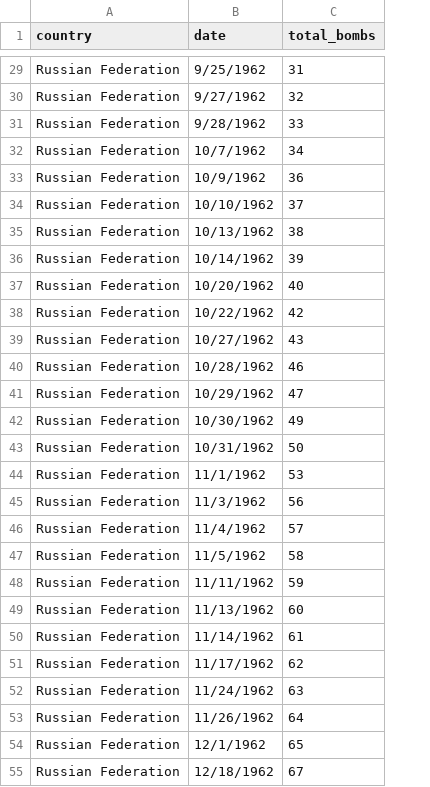
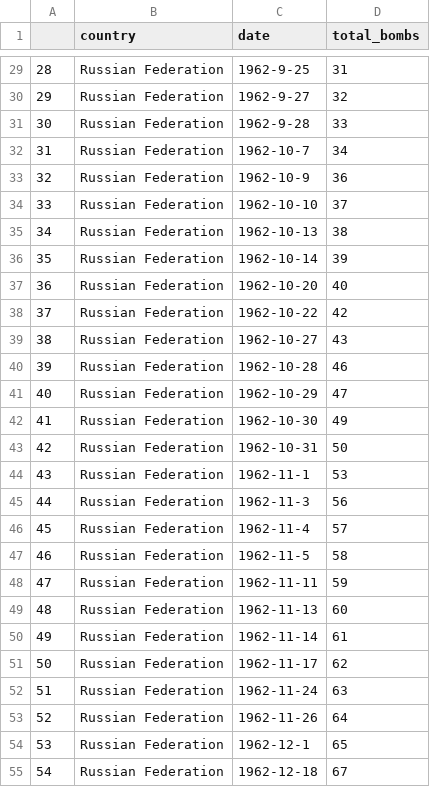
Before and after one commit to raminala/LearningR, a CSV file: content/post/2021-10-04-reshaping-data-with-tidyr/cumul_nukes_1962_df.csv, drawn as a sheet; only a part is shown, gaps mark what is left out; addresses are those after the commit; the diff covers the shown part only; the diff names each change by its address in the sheet, - before the commit and + after, or states it on an @@ line.

```diff
--- a/content/post/2021-10-04-reshaping-data-with-tidyr/cumul_nukes_1962_df.csv
+++ b/content/post/2021-10-04-reshaping-data-with-tidyr/cumul_nukes_1962_df.csv
+column A, rows 29-55: 28 | 29 | 30 | 31 | 32 | 33 | 34 | 35 | 36 | 37 | 38 | 39 | 40 | 41 | 42 | 43 | 44 | 45 | 46 | 47 | 48 | 49 | 50 | 51 | 52 | 53 | 54
-C29 (date): 9/25/1962
+C29 (date): 1962-9-25
-C30 (date): 9/27/1962
+C30 (date): 1962-9-27
-C31 (date): 9/28/1962
+C31 (date): 1962-9-28
-C32 (date): 10/7/1962
+C32 (date): 1962-10-7
-C33 (date): 10/9/1962
+C33 (date): 1962-10-9
-C34 (date): 10/10/1962
+C34 (date): 1962-10-10
-C35 (date): 10/13/1962
+C35 (date): 1962-10-13
-C36 (date): 10/14/1962
+C36 (date): 1962-10-14
-C37 (date): 10/20/1962
+C37 (date): 1962-10-20
-C38 (date): 10/22/1962
+C38 (date): 1962-10-22
-C39 (date): 10/27/1962
+C39 (date): 1962-10-27
-C40 (date): 10/28/1962
+C40 (date): 1962-10-28
-C41 (date): 10/29/1962
+C41 (date): 1962-10-29
-C42 (date): 10/30/1962
+C42 (date): 1962-10-30
-C43 (date): 10/31/1962
+C43 (date): 1962-10-31
-C44 (date): 11/1/1962
+C44 (date): 1962-11-1
-C45 (date): 11/3/1962
+C45 (date): 1962-11-3
-C46 (date): 11/4/1962
+C46 (date): 1962-11-4
-C47 (date): 11/5/1962
+C47 (date): 1962-11-5
-C48 (date): 11/11/1962
+C48 (date): 1962-11-11
-C49 (date): 11/13/1962
+C49 (date): 1962-11-13
-C50 (date): 11/14/1962
+C50 (date): 1962-11-14
-C51 (date): 11/17/1962
+C51 (date): 1962-11-17
-C52 (date): 11/24/1962
+C52 (date): 1962-11-24
-C53 (date): 11/26/1962
+C53 (date): 1962-11-26
-C54 (date): 12/1/1962
+C54 (date): 1962-12-1
-C55 (date): 12/18/1962
+C55 (date): 1962-12-18
```
Also changed, not shown: 117 edited cells elsewhere in this file, content/post/2021-10-04-reshaping-data-with-tidyr/patient_df.csv, 8 other files.
